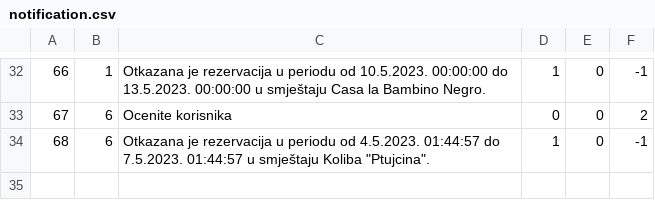
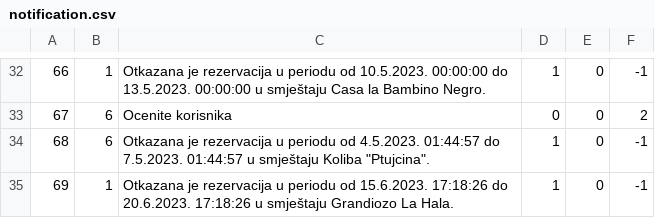
Before and after one commit to uslje13/turisticka-agencija, a CSV file: TravelAgency/Resources/Data/notification.csv, drawn as a sheet; only a part is shown, gaps mark what is left out; the diff names each change by its address in the sheet, - before the commit and + after, or states it on an @@ line.

```diff
--- a/TravelAgency/Resources/Data/notification.csv
+++ b/TravelAgency/Resources/Data/notification.csv
+row 35: 69 | 1 | Otkazana je rezervacija u periodu od 15.6.2023. 17:18:26 do 20.6.2023. 17:18:26 u smještaju Grandiozo La Hala. | 1 | 0 | -1
```
Also changed, not shown: 7 other files.
